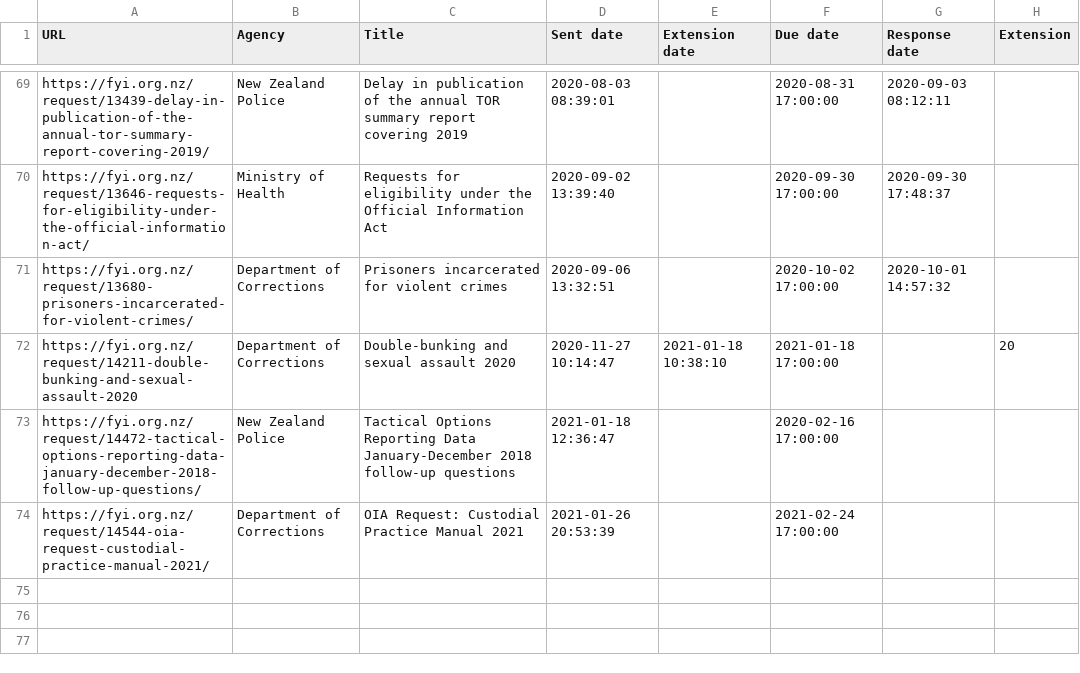
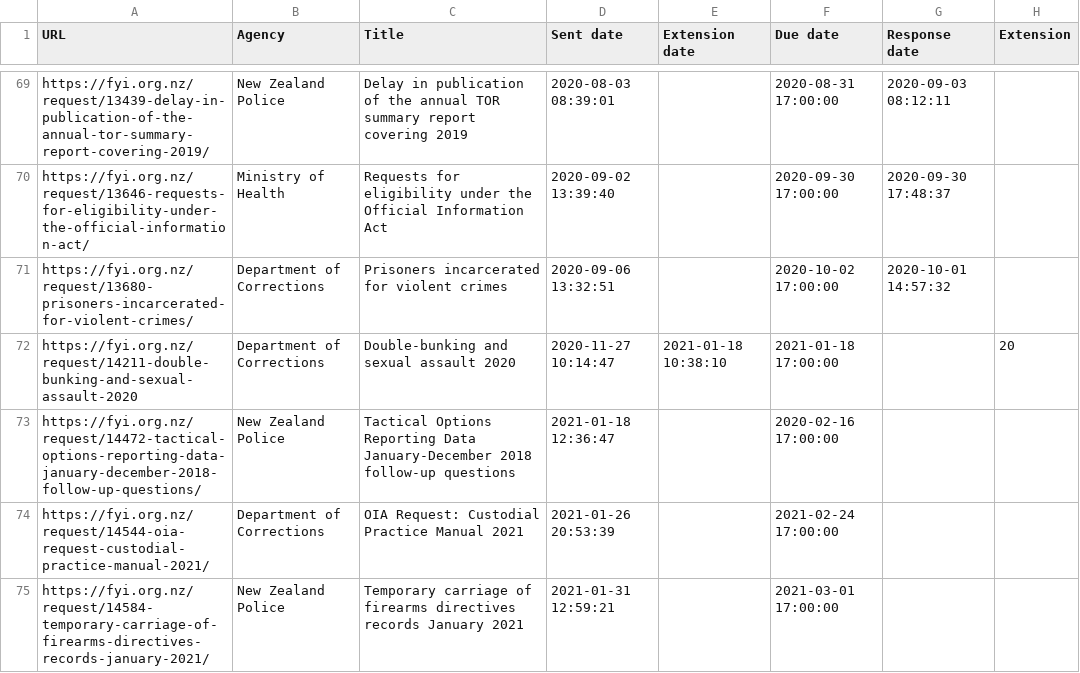
Before and after one commit to Cipscis/charter, a CSV file: app/assets/data/fyi-mark-hanna.csv, drawn as a sheet; only a part is shown, gaps mark what is left out.

Commit message:
Added new OIA request

```diff
--- a/app/assets/data/fyi-mark-hanna.csv
+++ b/app/assets/data/fyi-mark-hanna.csv
@@ -74 +74,2 @@ https://fyi.org.nz/request/14472-tactical-options-reporting-data-january-decembe
 https://fyi.org.nz/request/14544-oia-request-custodial-practice-manual-2021/,Department of Corrections,OIA Request: Custodial Practice Manual 2021,2021-01-26 20:53:39,,2021-02-24 17:00:00,,
+https://fyi.org.nz/request/14584-temporary-carriage-of-firearms-directives-records-january-2021/,New Zealand Police,Temporary carriage of firearms directives records January 2021,2021-01-31 12:59:21,,2021-03-01 17:00:00,,
```
